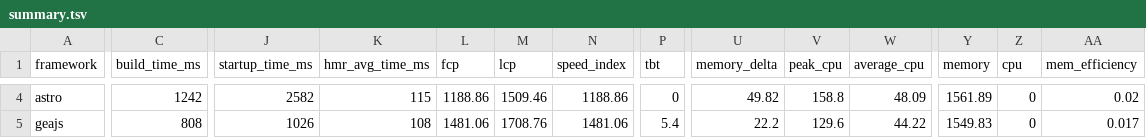
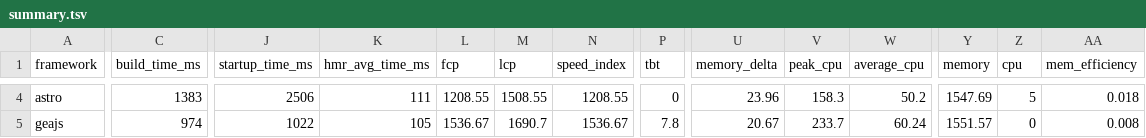
Before and after one commit to lissy93/framework-benchmarks, a TSV file: summary/summary.tsv, drawn as a sheet; only a part is shown, gaps mark what is left out; the diff covers the shown part only; the diff names each change by its address in the sheet, - before the commit and + after, or states it on an @@ line.

```diff
--- a/summary/summary.tsv
+++ b/summary/summary.tsv
-C4 (build_time_ms): 1242
+C4 (build_time_ms): 1383
-J4 (startup_time_ms): 2582
+J4 (startup_time_ms): 2506
-K4 (hmr_avg_time_ms): 115
+K4 (hmr_avg_time_ms): 111
-L4 (fcp): 1188.86
+L4 (fcp): 1208.55
-M4 (lcp): 1509.46
+M4 (lcp): 1508.55
-N4 (speed_index): 1188.86
+N4 (speed_index): 1208.55
-U4 (memory_delta): 49.82
+U4 (memory_delta): 23.96
-V4 (peak_cpu): 158.8
+V4 (peak_cpu): 158.3
-W4 (average_cpu): 48.09
+W4 (average_cpu): 50.2
-Y4 (memory): 1561.89
+Y4 (memory): 1547.69
-Z4 (cpu): 0
+Z4 (cpu): 5
-AA4 (mem_efficiency): 0.02
+AA4 (mem_efficiency): 0.018
-C5 (build_time_ms): 808
+C5 (build_time_ms): 974
-J5 (startup_time_ms): 1026
+J5 (startup_time_ms): 1022
-K5 (hmr_avg_time_ms): 108
+K5 (hmr_avg_time_ms): 105
-L5 (fcp): 1481.06
+L5 (fcp): 1536.67
-M5 (lcp): 1708.76
+M5 (lcp): 1690.7
-N5 (speed_index): 1481.06
+N5 (speed_index): 1536.67
-P5 (tbt): 5.4
+P5 (tbt): 7.8
-U5 (memory_delta): 22.2
+U5 (memory_delta): 20.67
-V5 (peak_cpu): 129.6
+V5 (peak_cpu): 233.7
-W5 (average_cpu): 44.22
+W5 (average_cpu): 60.24
-Y5 (memory): 1549.83
+Y5 (memory): 1551.57
-AA5 (mem_efficiency): 0.017
+AA5 (mem_efficiency): 0.008
```
Also changed, not shown: 176 edited cells elsewhere in this file, 25 other files.
